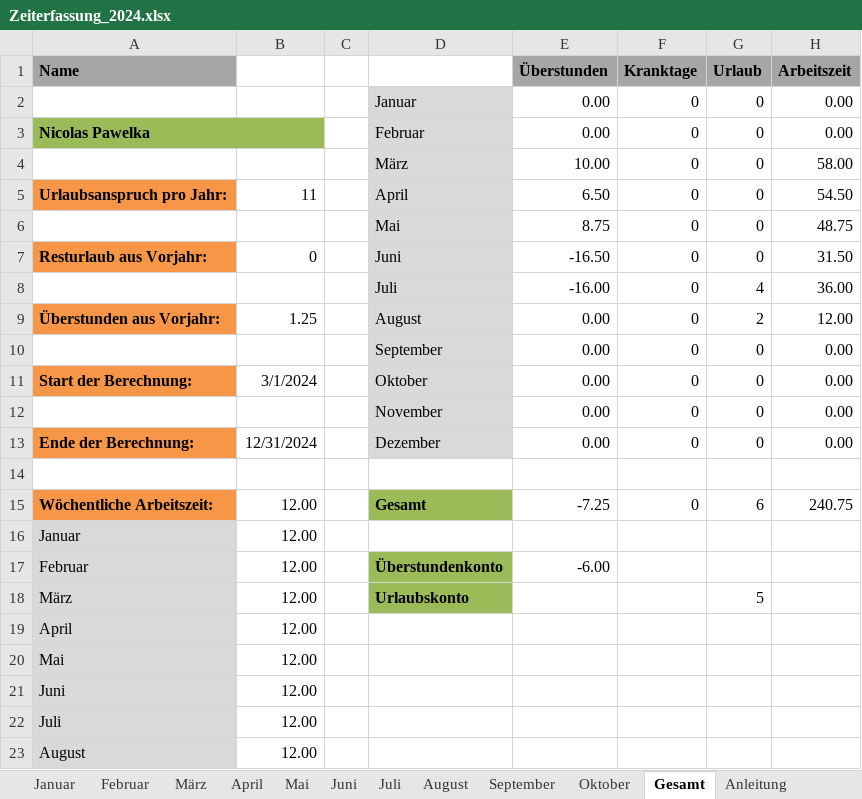
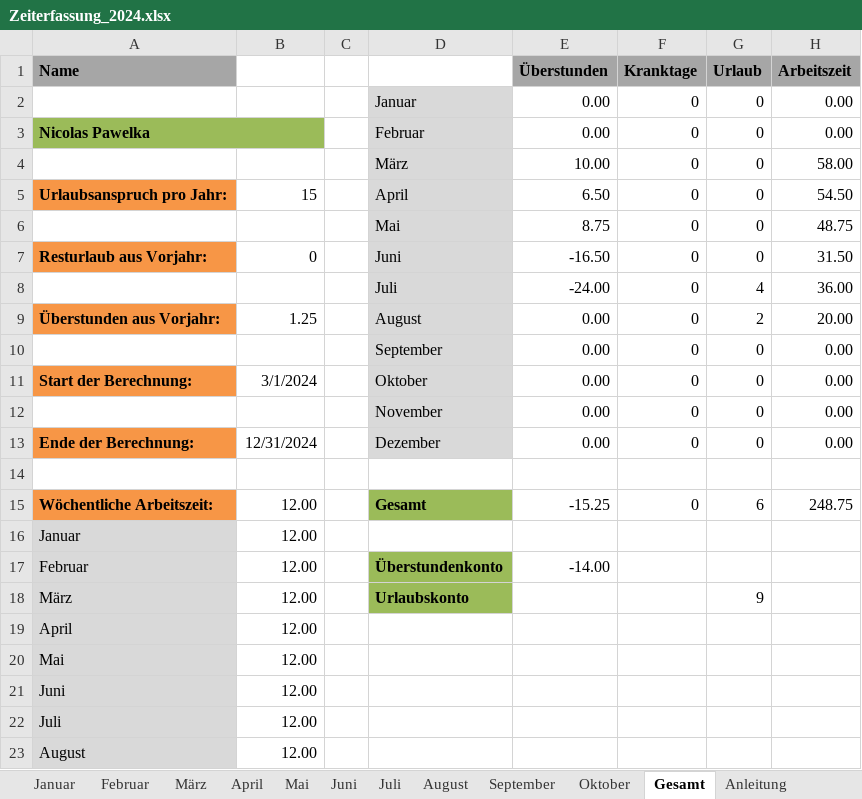
Before and after one commit to NicolasPawelka/Home, an Excel workbook: Privat/Arbeit/Zeiterfassung_2024.xlsx, sheet Gesamt, drawn as a sheet; only a part is shown; values as stored, in another font and other column widths than the file's, no borders; charts and pictures not drawn; the diff names each change by its address in the sheet, - before the commit and + after, or states it on an @@ line.

Commit message:
Update Arbeitszeit KW 33

```diff
--- a/Privat/Arbeit/Zeiterfassung_2024.xlsx (sheet Gesamt)
+++ b/Privat/Arbeit/Zeiterfassung_2024.xlsx (sheet Gesamt)
-B5: 11
+B5: 15
-E8 (Überstunden): -16.00
+E8 (Überstunden): -24.00
-H9 (Arbeitszeit): 12.00
+H9 (Arbeitszeit): 20.00
-E15 (Überstunden): -7.25
+E15 (Überstunden): -15.25
-H15 (Arbeitszeit): 240.75
+H15 (Arbeitszeit): 248.75
-E17 (Überstunden): -6.00
+E17 (Überstunden): -14.00
-G18 (Urlaub): 5
+G18 (Urlaub): 9
```
Also changed, not shown: sheet September, sheet August, sheet Juli, sheet Oktober, sheet Februar, sheet Januar, 4 more sheets, formulas that keep their value.
